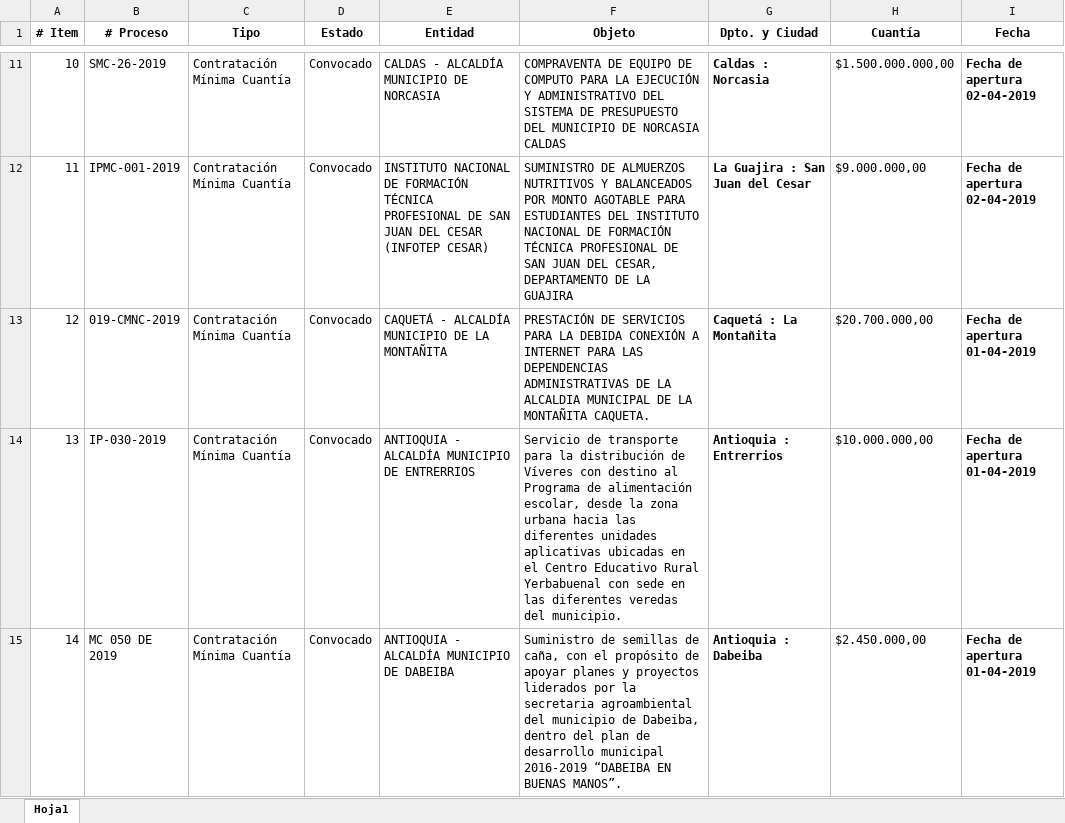
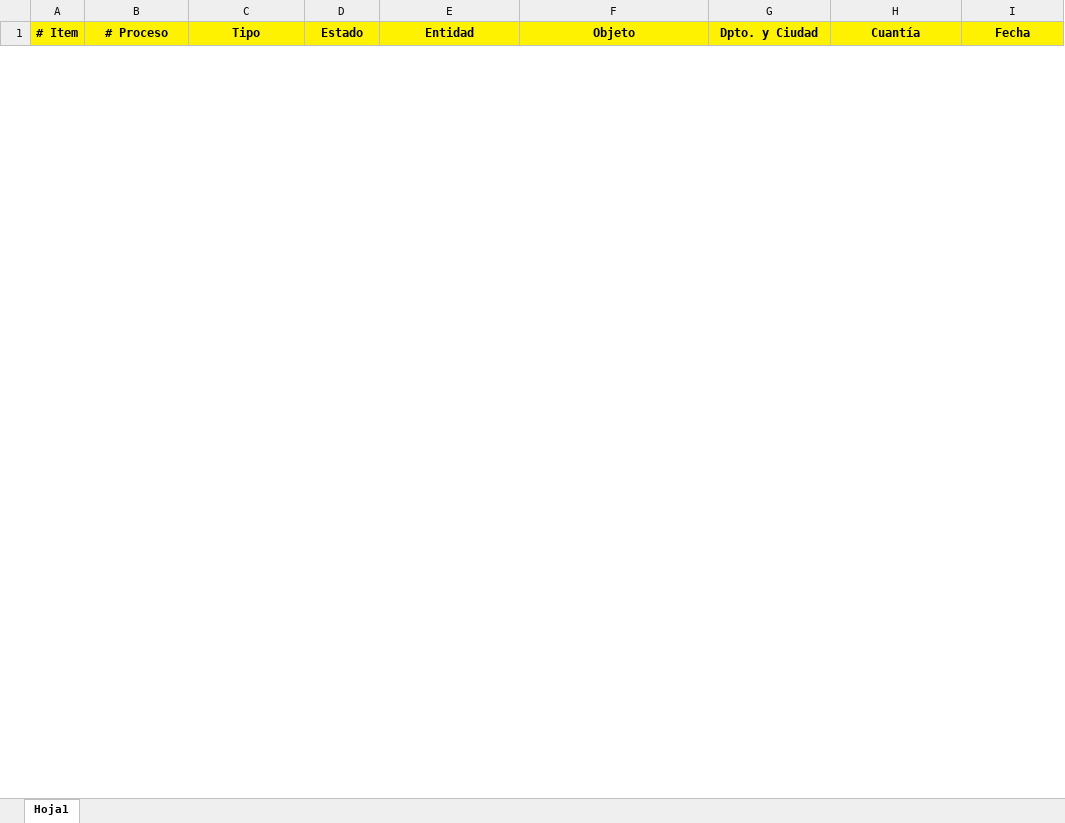
Before and after one commit to ShinobiDev/contratapp, an Excel workbook: public/archivos/archivoexcel.xlsx, sheet Hoja1, drawn as a sheet; only a part is shown, gaps mark what is left out; values as stored, in another font and other column widths than the file's, no borders; removed rows and columns are numbered as before the commit, all else as after; ↵ is a line break in a cell; the diff covers the shown part only; the diff names each change by its address in the sheet, - before the commit and + after, or states it on an @@ line.

```diff
--- a/public/archivos/archivoexcel.xlsx (sheet Hoja1)
+++ b/public/archivos/archivoexcel.xlsx (sheet Hoja1)
-A1:I1 fill: none
+A1:I1 fill: #FFF200
-row 11: 10 | SMC-26-2019 | Contratación Mínima Cuantía | Convocado | CALDAS - ALCALDÍA MUNICIPIO DE NORCASIA | COMPRAVENTA DE EQUIPO DE COMPUTO PARA LA EJECUCIÓN Y ADMINISTRATIVO DEL SISTEMA DE PRESUPUESTO DEL MUNICIPIO DE NORCASIA CALDAS | Caldas : Norcasia | $1.500.000.000,00 | Fecha de apertura ↵ 02-04-2019
-row 12: 11 | IPMC-001-2019 | Contratación Mínima Cuantía | Convocado | INSTITUTO NACIONAL DE FORMACIÓN TÉCNICA PROFESIONAL DE SAN JUAN DEL CESAR (INFOTEP CESAR) | SUMINISTRO DE ALMUERZOS NUTRITIVOS Y BALANCEADOS POR MONTO AGOTABLE PARA ESTUDIANTES DEL INSTITUTO NACIONAL DE FORMACIÓN TÉCNICA PROFESIONAL DE SAN JUAN DEL CESAR, DEPARTAMENTO DE LA GUAJIRA | La Guajira : San Juan del Cesar | $9.000.000,00 | Fecha de apertura ↵ 02-04-2019
-row 13: 12 | 019-CMNC-2019 | Contratación Mínima Cuantía | Convocado | CAQUETÁ - ALCALDÍA MUNICIPIO DE LA MONTAÑITA | PRESTACIÓN DE SERVICIOS PARA LA DEBIDA CONEXIÓN A INTERNET PARA LAS DEPENDENCIAS ADMINISTRATIVAS DE LA ALCALDIA MUNICIPAL DE LA MONTAÑITA CAQUETA. | Caquetá : La Montañita | $20.700.000,00 | Fecha de apertura ↵ 01-04-2019
-row 14: 13 | IP-030-2019 | Contratación Mínima Cuantía | Convocado | ANTIOQUIA - ALCALDÍA MUNICIPIO DE ENTRERRIOS | Servicio de transporte para la distribución de Víveres con destino al Programa de alimentación escolar, desde la zona urbana hacia las diferentes unidades aplicativas ubicadas en el Centro Educativo Rural Yerbabuenal con sede en las diferentes veredas del municipio. | Antioquia : Entrerrios | $10.000.000,00 | Fecha de apertura ↵ 01-04-2019
-row 15: 14 | MC 050 DE 2019 | Contratación Mínima Cuantía | Convocado | ANTIOQUIA - ALCALDÍA MUNICIPIO DE DABEIBA | Suministro de semillas de caña, con el propósito de apoyar planes y proyectos liderados por la secretaria agroambiental del municipio de Dabeiba, dentro del plan de desarrollo municipal 2016-2019 “DABEIBA EN BUENAS MANOS”. | Antioquia : Dabeiba | $2.450.000,00 | Fecha de apertura ↵ 01-04-2019
```
Also changed, not shown: 50 added rows and 95 removed rows elsewhere in this sheet, 7 other files.
